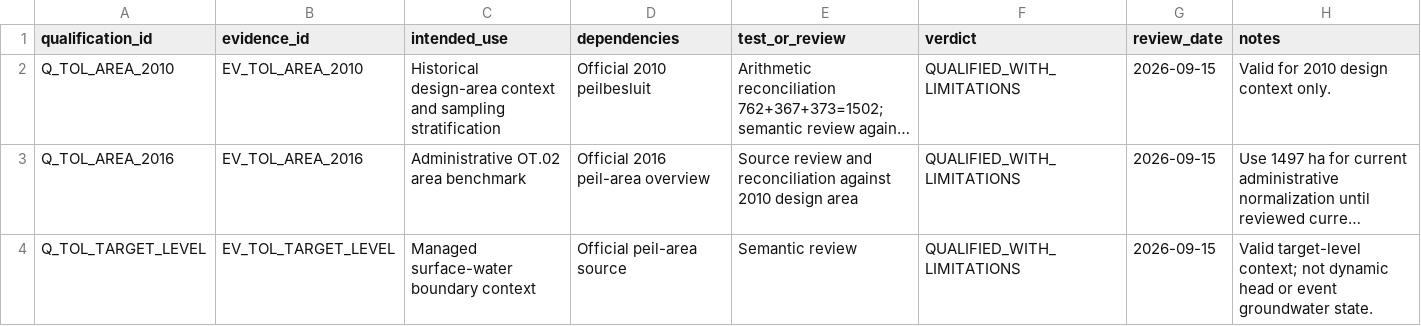
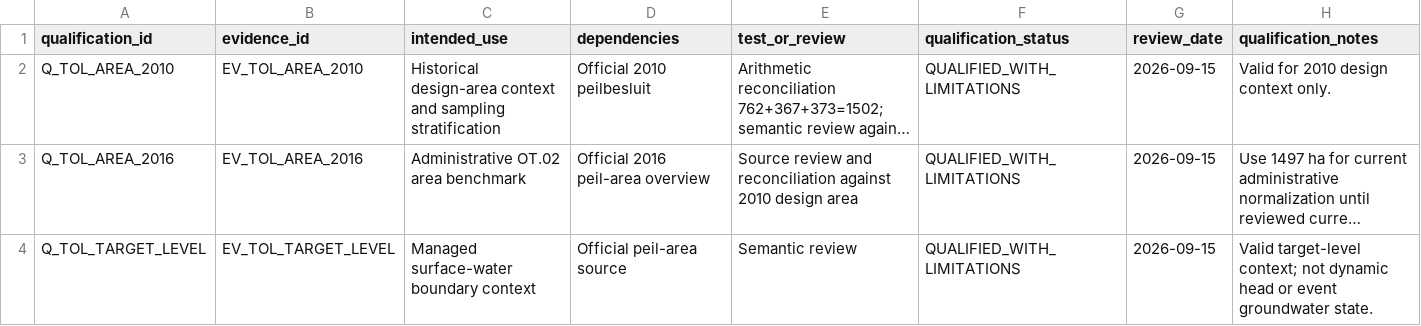
Before and after one commit to abhedwig-cell/Bodemverdichting_kosten, a CSV file: evidence/qualification_register.csv, drawn as a sheet; only a part is shown; long unchanged cells end in …; the diff names each change by its address in the sheet, - before the commit and + after, or states it on an @@ line.

Commit message:
Use canonical qualification field names

```diff
--- a/evidence/qualification_register.csv
+++ b/evidence/qualification_register.csv
-F1: verdict
+F1: qualification_status
-H1: notes
+H1: qualification_notes
```
